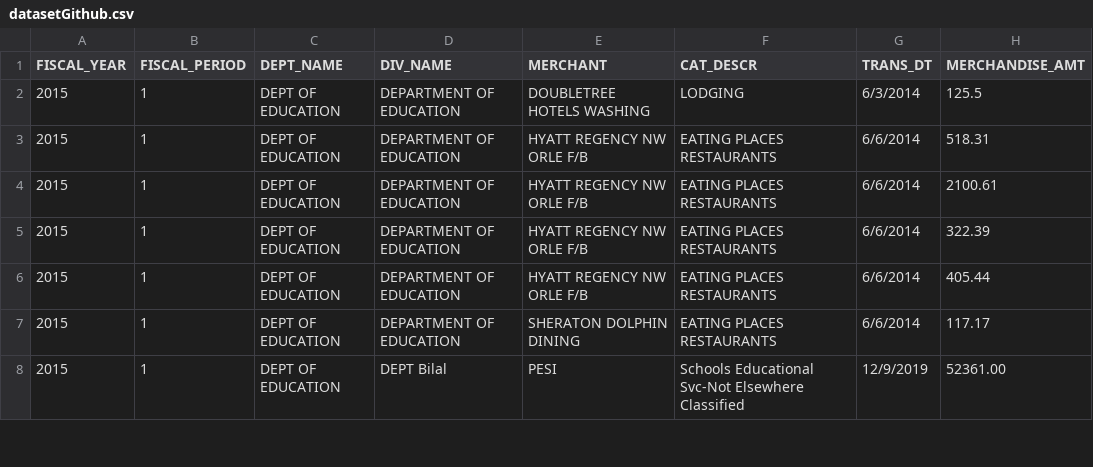
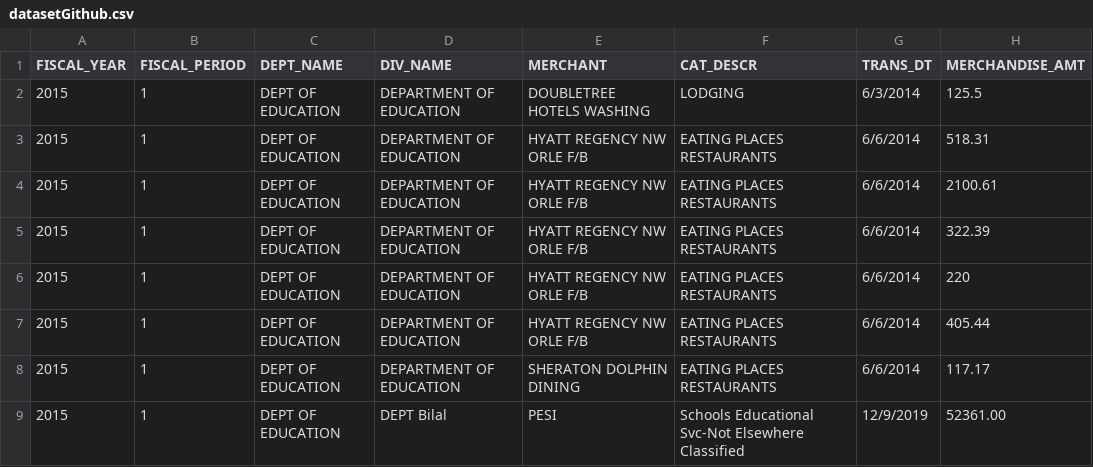
Before and after one commit to kobi87/Dataset, a CSV file: datasetGithub.csv, drawn as a sheet; only a part is shown.

Commit message:
Update datasetGithub.csv

```diff
--- a/datasetGithub.csv
+++ b/datasetGithub.csv
@@ -5,2 +5,3 @@ FISCAL_YEAR,FISCAL_PERIOD,DEPT_NAME,DIV_NAME,MERCHANT,CAT_DESCR,TRANS_DT,MERCHAN
 2015,1,DEPT OF EDUCATION,DEPARTMENT OF EDUCATION,HYATT REGENCY NW ORLE F/B,EATING PLACES RESTAURANTS,6/6/2014,322.39
+2015,1,DEPT OF EDUCATION,DEPARTMENT OF EDUCATION,HYATT REGENCY NW ORLE F/B,EATING PLACES RESTAURANTS,6/6/2014,220
 2015,1,DEPT OF EDUCATION,DEPARTMENT OF EDUCATION,HYATT REGENCY NW ORLE F/B,EATING PLACES RESTAURANTS,6/6/2014,405.44
```
